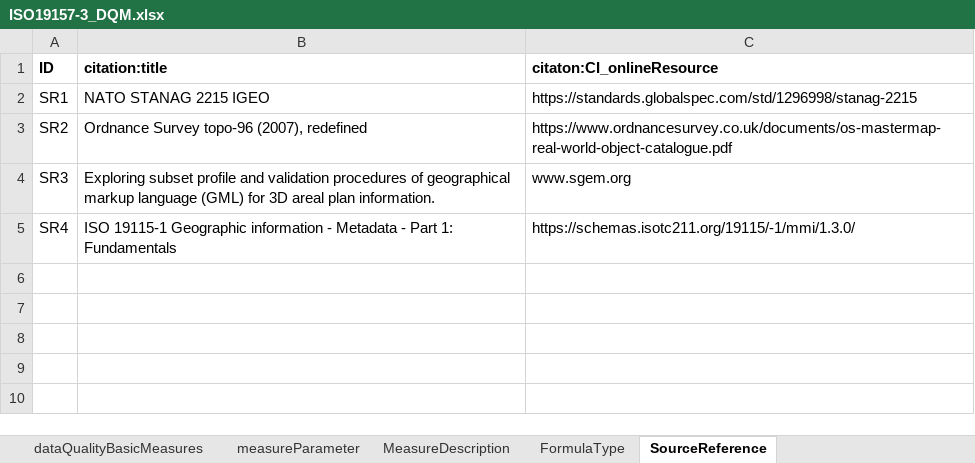
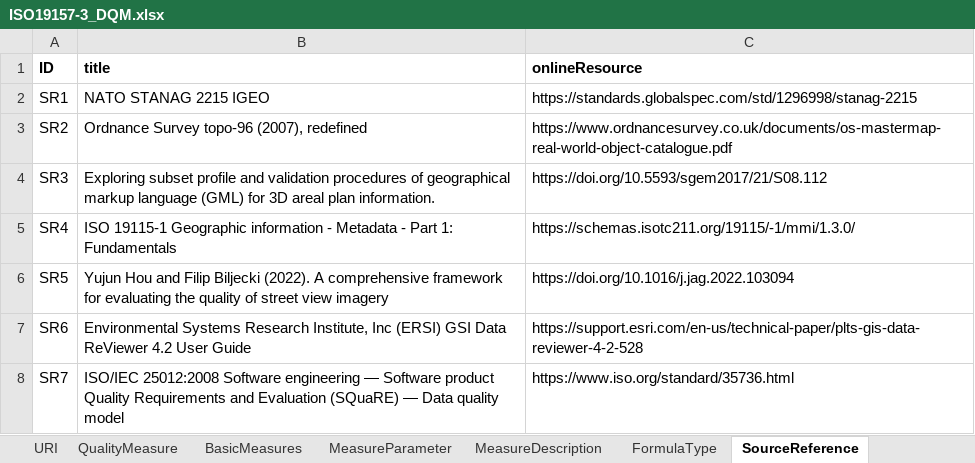
Before and after one commit to i2vana/ISO19157-3, an Excel workbook: ISO19157-3_DQM.xlsx, sheet SourceReference, drawn as a sheet; values as stored, in another font and other column widths than the file's, no borders; the diff names each change by its address in the sheet, - before the commit and + after, or states it on an @@ line.

```diff
--- a/ISO19157-3_DQM.xlsx (sheet SourceReference)
+++ b/ISO19157-3_DQM.xlsx (sheet SourceReference)
-sheet tab: dataQualityBasicMeasures
+sheet tab: BasicMeasures
-sheet tab: measureParameter
+sheet tab: MeasureParameter
-B1: citation:title
+B1: title
-C1: citaton:CI_onlineResource
+C1: onlineResource
-C4 (onlineResource): www.sgem.org
+C4 (onlineResource): https://doi.org/10.5593/sgem2017/21/S08.112
+row 6: SR5 | Yujun Hou and Filip Biljecki (2022). A comprehensive framework for evaluating the quality of street view imagery | https://doi.org/10.1016/j.jag.2022.103094
+row 7: SR6 | Environmental Systems Research Institute, Inc (ERSI) GSI Data ReViewer 4.2 User Guide | https://support.esri.com/en-us/technical-paper/plts-gis-data-reviewer-4-2-528
+row 8: SR7 | ISO/IEC 25012:2008 Software engineering — Software product Quality Requirements and Evaluation (SQuaRE) — Data quality model | https://www.iso.org/standard/35736.html
```
Also changed, not shown: sheet MeasureDescription, sheet FormulaType, sheet QualityMeasure, sheet BasicMeasures, sheet MeasureParameter, other sheet tabs.
